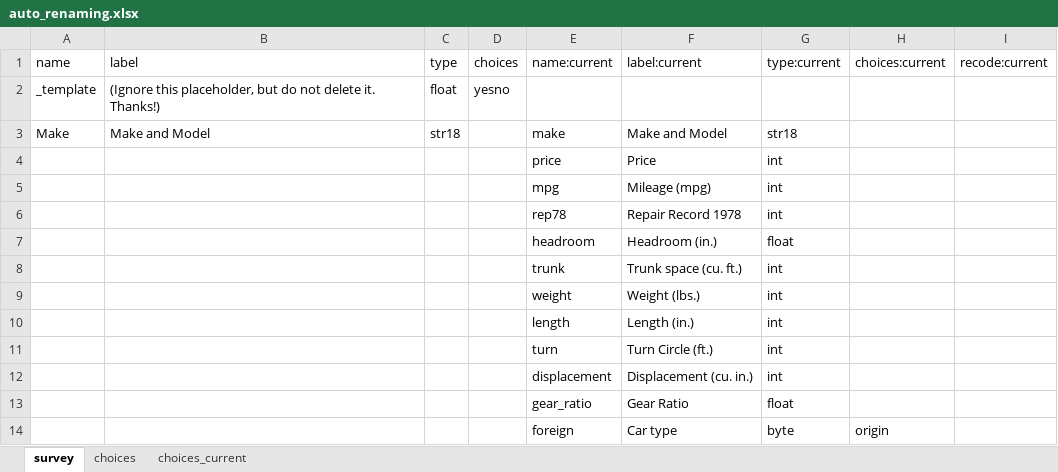
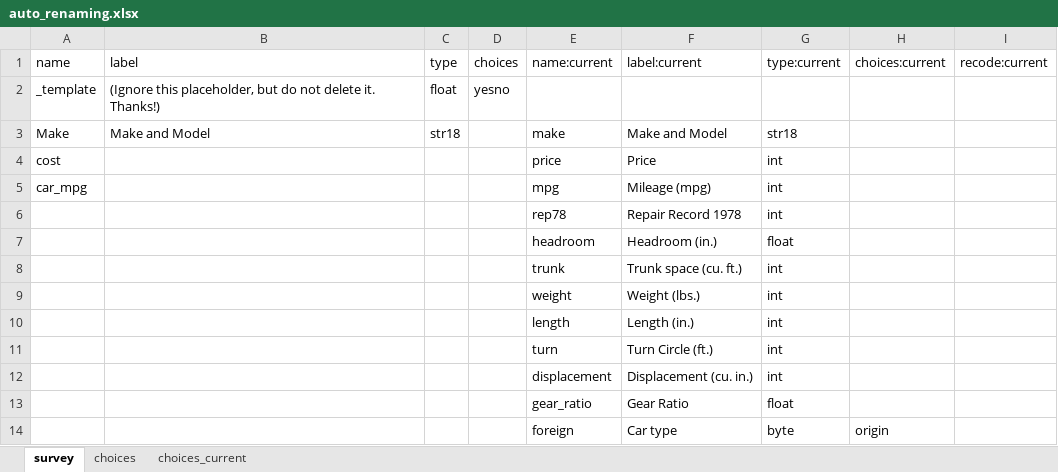
Before and after one commit to worldbank/iefieldkit, an Excel workbook: run/output/iecodebook/auto_renaming.xlsx, sheet survey, drawn as a sheet; values as stored, in another font and other column widths than the file's, no borders; the diff names each change by its address in the sheet, - before the commit and + after, or states it on an @@ line.

```diff
--- a/run/output/iecodebook/auto_renaming.xlsx (sheet survey)
+++ b/run/output/iecodebook/auto_renaming.xlsx (sheet survey)
-A4 (name): (empty)
+A4 (name): cost
-A5 (name): (empty)
+A5 (name): car_mpg
```
Also changed, not shown: run/output/iecodebook/auto.xlsx, run/output/iecodebook/auto_export.xlsx, 12 other files.
